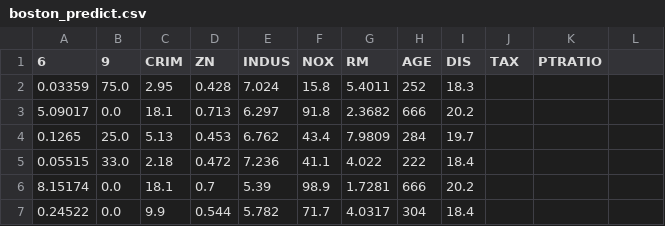
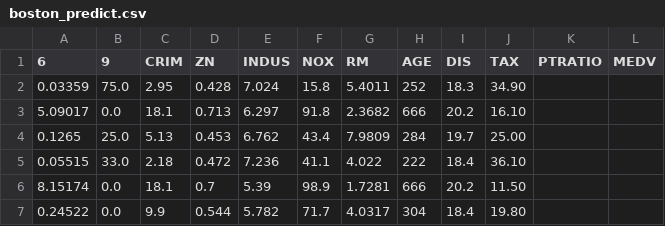
Before and after one commit to SB-Jr/tldr_tensorflow, a CSV file: data/boston_housing/boston_predict.csv, drawn as a sheet.

```diff
--- a/data/boston_housing/boston_predict.csv
+++ b/data/boston_housing/boston_predict.csv
@@ -1,7 +1,7 @@
-6,9,CRIM,ZN,INDUS,NOX,RM,AGE,DIS,TAX,PTRATIO
-0.03359,75.0,2.95,0.428,7.024,15.8,5.4011,252,18.3
-5.09017,0.0,18.1,0.713,6.297,91.8,2.3682,666,20.2
-0.1265,25.0,5.13,0.453,6.762,43.4,7.9809,284,19.7
-0.05515,33.0,2.18,0.472,7.236,41.1,4.022,222,18.4
-8.15174,0.0,18.1,0.7,5.39,98.9,1.7281,666,20.2
-0.24522,0.0,9.9,0.544,5.782,71.7,4.0317,304,18.4
+6,9,CRIM,ZN,INDUS,NOX,RM,AGE,DIS,TAX,PTRATIO,MEDV
+0.03359,75.0,2.95,0.428,7.024,15.8,5.4011,252,18.3,34.90
+5.09017,0.0,18.1,0.713,6.297,91.8,2.3682,666,20.2,16.10
+0.1265,25.0,5.13,0.453,6.762,43.4,7.9809,284,19.7,25.00
+0.05515,33.0,2.18,0.472,7.236,41.1,4.022,222,18.4,36.10
+8.15174,0.0,18.1,0.7,5.39,98.9,1.7281,666,20.2,11.50
+0.24522,0.0,9.9,0.544,5.782,71.7,4.0317,304,18.4,19.80
```
Also changed, not shown: 16 other files.
